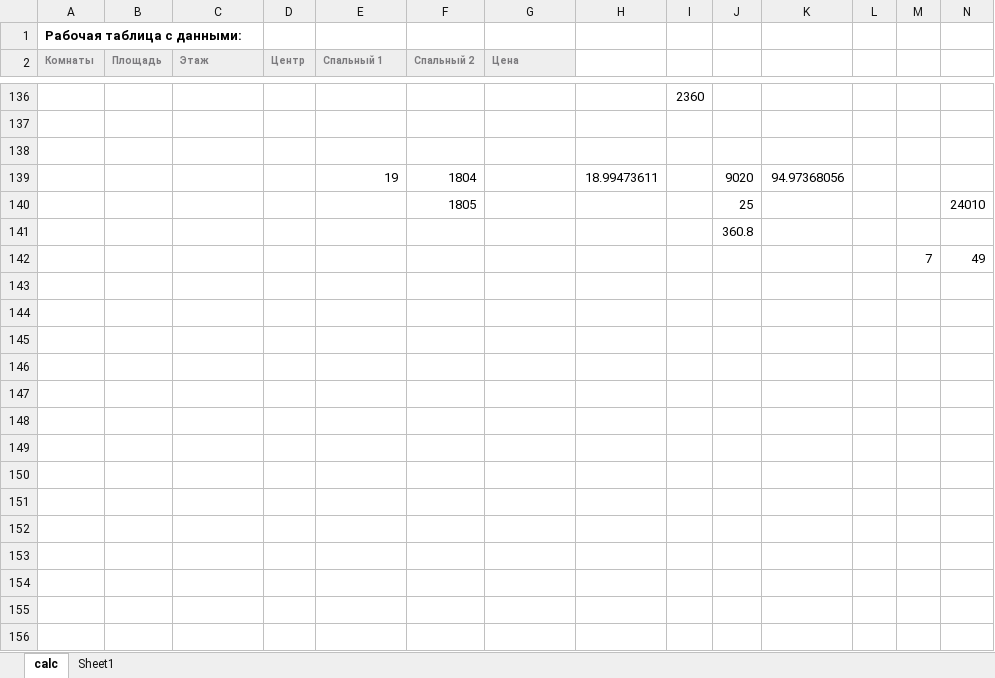
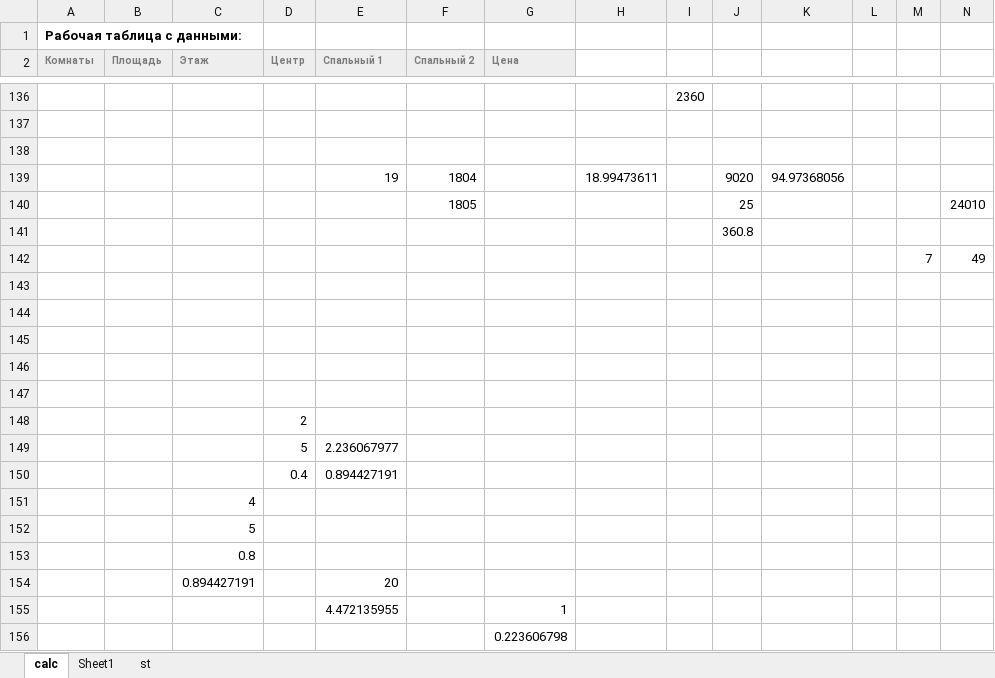
Before and after one commit to iTonyJah/DataScience, an Excel workbook: Edu/Linear_algebra/linal_session_task.xlsx, sheet calc, drawn as a sheet; only a part is shown, gaps mark what is left out; values as stored, in another font and other column widths than the file's, no borders; charts and pictures not drawn; rows hold the shown columns only; the diff names each change by its address in the sheet, - before the commit and + after, or states it on an @@ line.

```diff
--- a/Edu/Linear_algebra/linal_session_task.xlsx (sheet calc)
+++ b/Edu/Linear_algebra/linal_session_task.xlsx (sheet calc)
+sheet tab: st
+row 143: (empty)
+row 144: (empty)
+row 145: (empty)
+row 146: (empty)
+row 147: (empty)
+row 148:  |  |  | 2
+row 149:  |  |  | 5 | 2.236067977
+row 150:  |  |  | 0.4 | 0.894427191
+row 151:  |  | 4
+row 152:  |  | 5
+row 153:  |  | 0.8
+row 154:  |  | 0.894427191 |  | 20
+row 155:  |  |  |  | 4.472135955 |  | 1
+row 156:  |  |  |  |  |  | 0.223606798
```
Also changed, not shown: 3 other files.
